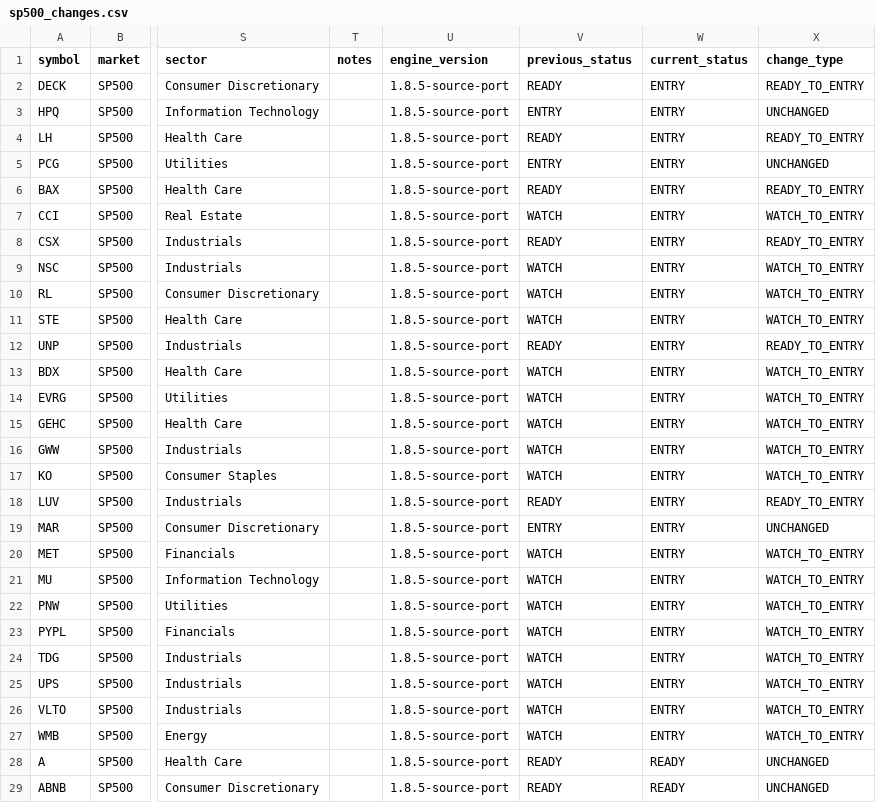
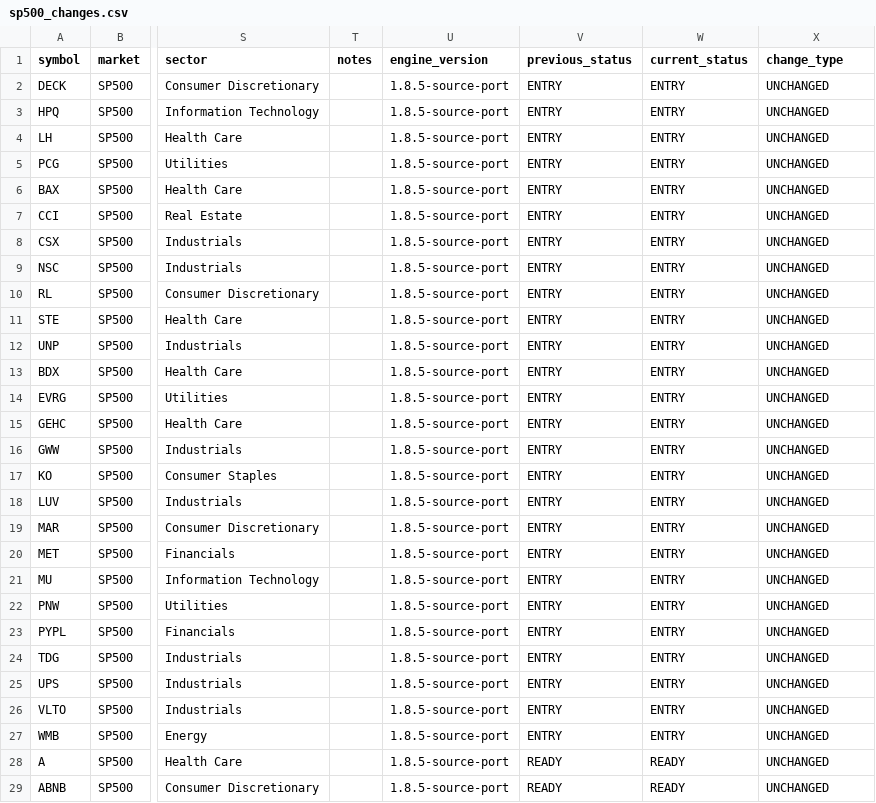
Before and after one commit to CoolSoybean/CWP-Scanner, a CSV file: output/alerts/sp500_changes.csv, drawn as a sheet; only a part is shown, gaps mark what is left out; the diff covers the shown part only; the diff names each change by its address in the sheet, - before the commit and + after, or states it on an @@ line.

```diff
--- a/output/alerts/sp500_changes.csv
+++ b/output/alerts/sp500_changes.csv
-V2 (previous_status): READY
+V2 (previous_status): ENTRY
-X2 (change_type): READY_TO_ENTRY
+X2 (change_type): UNCHANGED
-V4 (previous_status): READY
+V4 (previous_status): ENTRY
-X4 (change_type): READY_TO_ENTRY
+X4 (change_type): UNCHANGED
-V6 (previous_status): READY
+V6 (previous_status): ENTRY
-X6 (change_type): READY_TO_ENTRY
+X6 (change_type): UNCHANGED
-V7 (previous_status): WATCH
+V7 (previous_status): ENTRY
-X7 (change_type): WATCH_TO_ENTRY
+X7 (change_type): UNCHANGED
-V8 (previous_status): READY
+V8 (previous_status): ENTRY
-X8 (change_type): READY_TO_ENTRY
+X8 (change_type): UNCHANGED
-V9:V11 (previous_status): WATCH
+V9:V11 (previous_status): ENTRY
-X9:X11 (change_type): WATCH_TO_ENTRY
+X9:X11 (change_type): UNCHANGED
-V12 (previous_status): READY
+V12 (previous_status): ENTRY
-X12 (change_type): READY_TO_ENTRY
+X12 (change_type): UNCHANGED
-V13:V17 (previous_status): WATCH
+V13:V17 (previous_status): ENTRY
-X13:X17 (change_type): WATCH_TO_ENTRY
+X13:X17 (change_type): UNCHANGED
-V18 (previous_status): READY
+V18 (previous_status): ENTRY
-X18 (change_type): READY_TO_ENTRY
+X18 (change_type): UNCHANGED
-V20:V27 (previous_status): WATCH
+V20:V27 (previous_status): ENTRY
-X20:X27 (change_type): WATCH_TO_ENTRY
+X20:X27 (change_type): UNCHANGED
```
Also changed, not shown: 88 edited cells elsewhere in this file, output/latest/sp500.csv, state/signal_history.csv, 3 other files.
